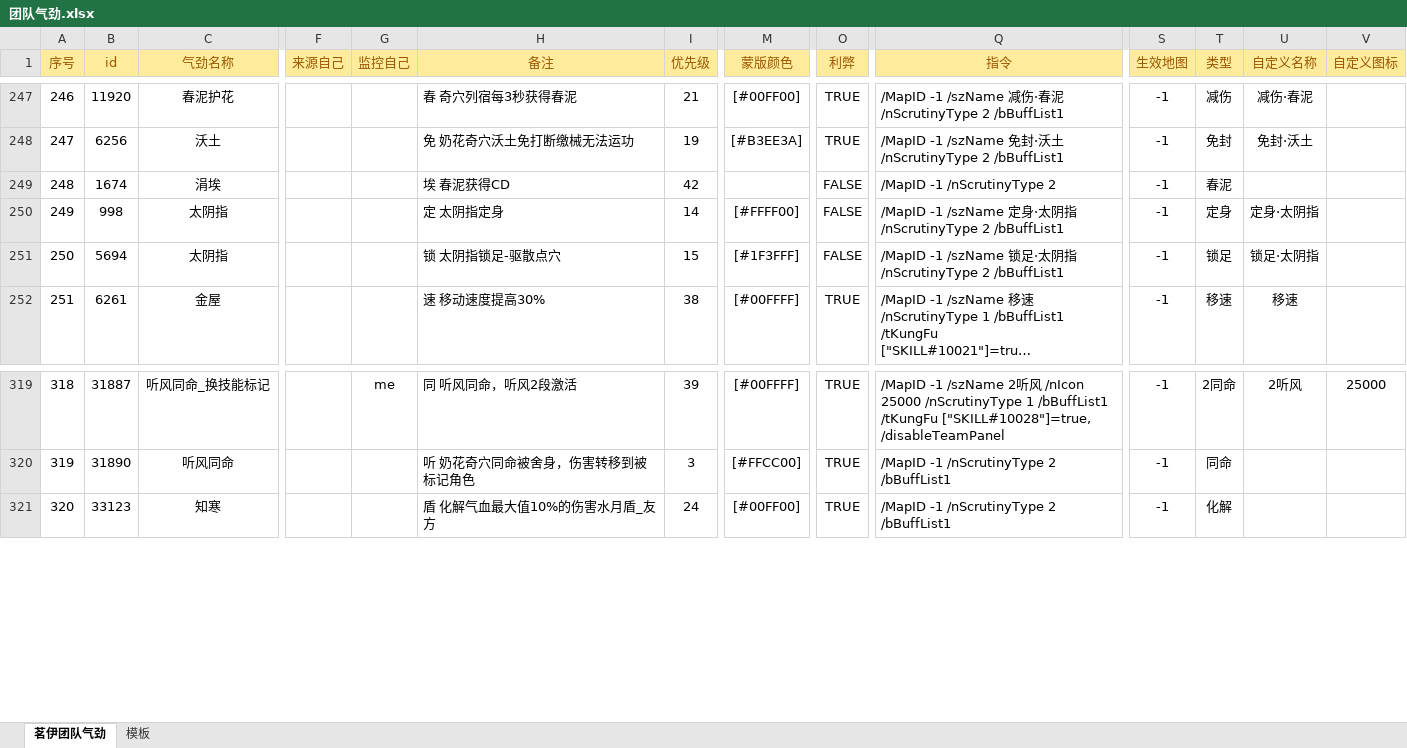
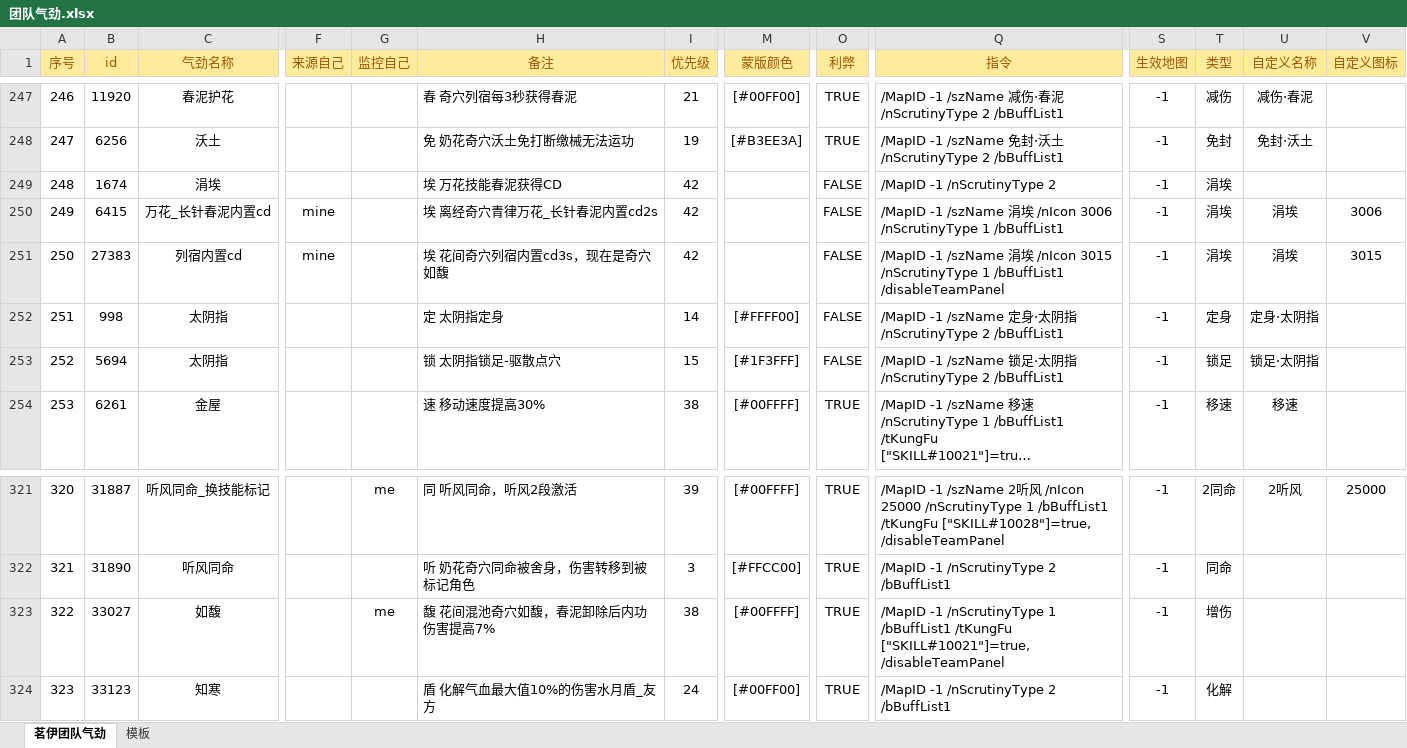
Before and after one commit to LyKoiya/LHDBM, an Excel workbook: 气劲/团队气劲.xlsx, sheet 茗伊团队气劲, drawn as a sheet; only a part is shown, gaps mark what is left out; long unchanged cells end in …; values as stored, in another font and other column widths than the file's, no borders; addresses are those after the commit; rows hold the shown columns only; the diff names each change by its address in the sheet, - before the commit and + after, or states it on an @@ line.

```diff
--- a/气劲/团队气劲.xlsx (sheet 茗伊团队气劲)
+++ b/气劲/团队气劲.xlsx (sheet 茗伊团队气劲)
-H249 (备注): 埃 春泥获得CD
+H249 (备注): 埃 万花技能春泥获得CD
-T249 (类型): 春泥
+T249 (类型): 涓埃
+row 250: 249 | 6415 | 万花_长针春泥内置cd | mine |  | 埃 离经奇穴青律万花_长针春泥内置cd2s | 42 |  | FALSE | /MapID -1 /szName 涓埃 /nIcon 3006 /nScrutinyType 1 /bBuffList1 | -1 | 涓埃 | 涓埃 | 3006
+row 251: 250 | 27383 | 列宿内置cd | mine |  | 埃 花间奇穴列宿内置cd3s，现在是奇穴如馥 | 42 |  | FALSE | /MapID -1 /szName 涓埃 /nIcon 3015 /nScrutinyType 1 /bBuffList1 /disableTeamPanel | -1 | 涓埃 | 涓埃 | 3015
@@ column A (序号) renumbered from row 252 down @@
+row 323: 322 | 33027 | 如馥 |  | me | 馥 花间混池奇穴如馥，春泥卸除后内功伤害提高7% | 38 | [#00FFFF] | TRUE | /MapID -1 /nScrutinyType 1 /bBuffList1 /tKungFu ["SKILL#10021"]=true, /disableTeamPanel | -1 | 增伤
```
Also changed, not shown: formulas that keep their value, 4 other files.
